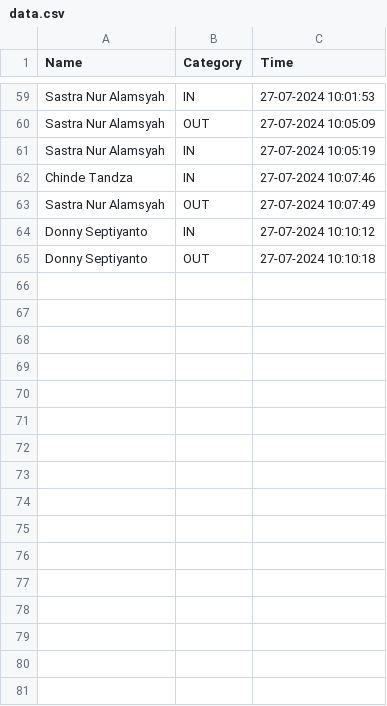
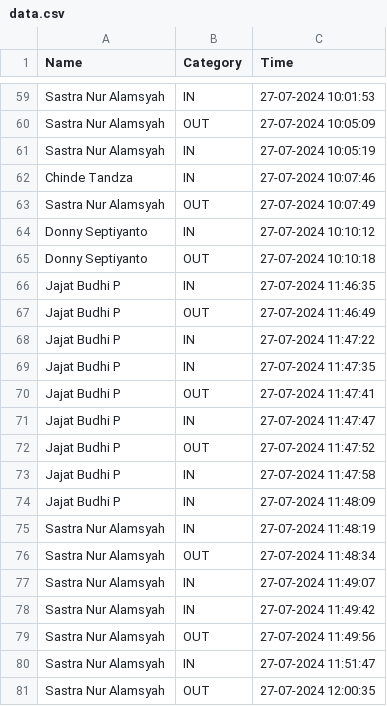
Before and after one commit to rocery/flask-raspberry, a CSV file: static/data/data.csv, drawn as a sheet; only a part is shown, gaps mark what is left out; the diff names each change by its address in the sheet, - before the commit and + after, or states it on an @@ line.

```diff
--- a/static/data/data.csv
+++ b/static/data/data.csv
+row 66: Jajat Budhi P | IN | 27-07-2024 11:46:35
+row 67: Jajat Budhi P | OUT | 27-07-2024 11:46:49
+row 68: Jajat Budhi P | IN | 27-07-2024 11:47:22
+row 69: Jajat Budhi P | IN | 27-07-2024 11:47:35
+row 70: Jajat Budhi P | OUT | 27-07-2024 11:47:41
+row 71: Jajat Budhi P | IN | 27-07-2024 11:47:47
+row 72: Jajat Budhi P | OUT | 27-07-2024 11:47:52
+row 73: Jajat Budhi P | IN | 27-07-2024 11:47:58
+row 74: Jajat Budhi P | IN | 27-07-2024 11:48:09
+row 75: Sastra Nur Alamsyah | IN | 27-07-2024 11:48:19
+row 76: Sastra Nur Alamsyah | OUT | 27-07-2024 11:48:34
+row 77: Sastra Nur Alamsyah | IN | 27-07-2024 11:49:07
+row 78: Sastra Nur Alamsyah | IN | 27-07-2024 11:49:42
+row 79: Sastra Nur Alamsyah | OUT | 27-07-2024 11:49:56
+row 80: Sastra Nur Alamsyah | IN | 27-07-2024 11:51:47
+row 81: Sastra Nur Alamsyah | OUT | 27-07-2024 12:00:35
```
Also changed, not shown: 1 other file.
